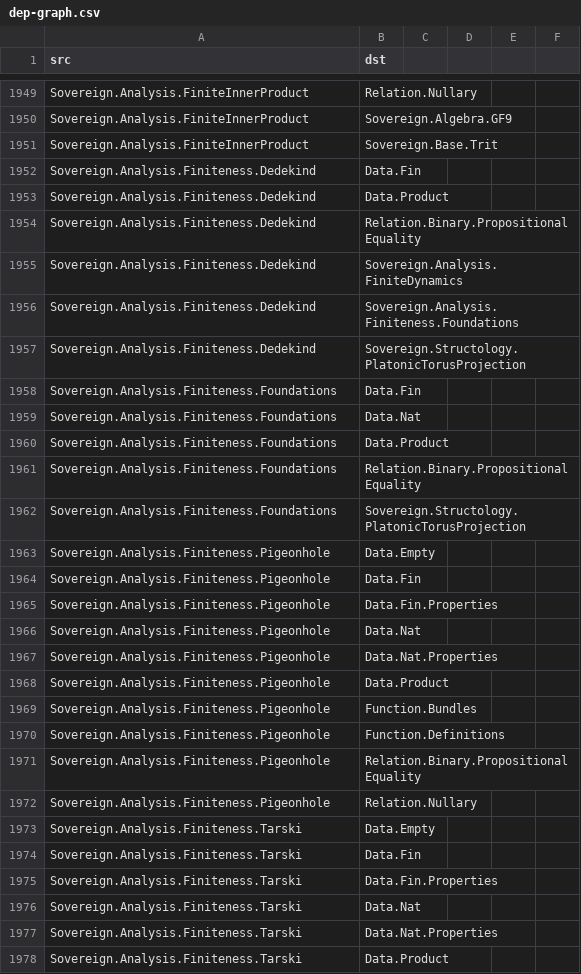
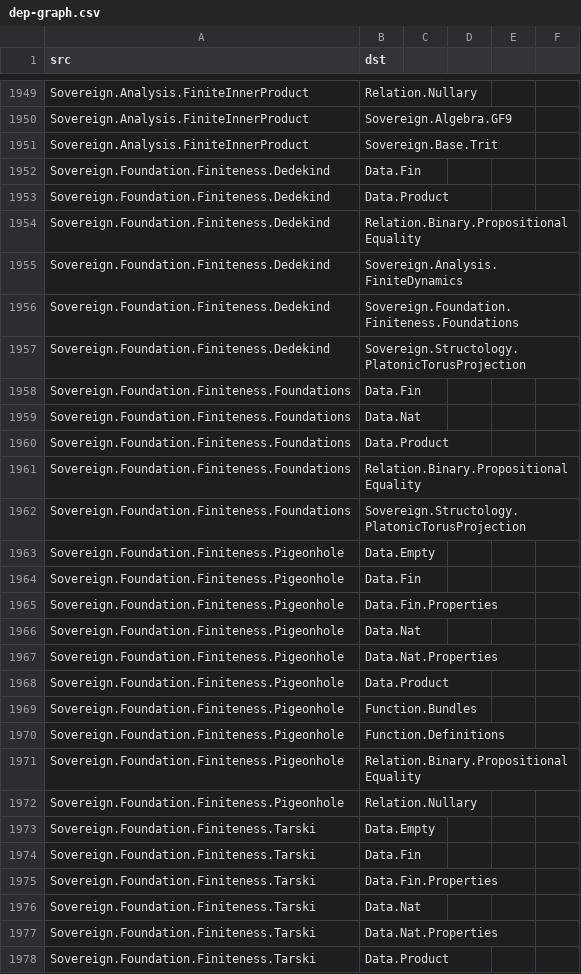
Before and after one commit to triqchem-lab/discrete-mathematics, a CSV file: docs/migration/dep-graph.csv, drawn as a sheet; only a part is shown, gaps mark what is left out; the diff covers the shown part only.

```diff
--- a/docs/migration/dep-graph.csv
+++ b/docs/migration/dep-graph.csv
@@ -1951,28 +1951,28 @@ Sovereign.Analysis.FiniteInnerProduct,Sovereign.Algebra.GF9
 Sovereign.Analysis.FiniteInnerProduct,Sovereign.Base.Trit
-Sovereign.Analysis.Finiteness.Dedekind,Data.Fin
-Sovereign.Analysis.Finiteness.Dedekind,Data.Product
-Sovereign.Analysis.Finiteness.Dedekind,Relation.Binary.PropositionalEquality
-Sovereign.Analysis.Finiteness.Dedekind,Sovereign.Analysis.FiniteDynamics
-Sovereign.Analysis.Finiteness.Dedekind,Sovereign.Analysis.Finiteness.Foundations
-Sovereign.Analysis.Finiteness.Dedekind,Sovereign.Structology.PlatonicTorusProjection
-Sovereign.Analysis.Finiteness.Foundations,Data.Fin
-Sovereign.Analysis.Finiteness.Foundations,Data.Nat
-Sovereign.Analysis.Finiteness.Foundations,Data.Product
-Sovereign.Analysis.Finiteness.Foundations,Relation.Binary.PropositionalEquality
-Sovereign.Analysis.Finiteness.Foundations,Sovereign.Structology.PlatonicTorusProjection
-Sovereign.Analysis.Finiteness.Pigeonhole,Data.Empty
-Sovereign.Analysis.Finiteness.Pigeonhole,Data.Fin
-Sovereign.Analysis.Finiteness.Pigeonhole,Data.Fin.Properties
-Sovereign.Analysis.Finiteness.Pigeonhole,Data.Nat
-Sovereign.Analysis.Finiteness.Pigeonhole,Data.Nat.Properties
-Sovereign.Analysis.Finiteness.Pigeonhole,Data.Product
-Sovereign.Analysis.Finiteness.Pigeonhole,Function.Bundles
-Sovereign.Analysis.Finiteness.Pigeonhole,Function.Definitions
-Sovereign.Analysis.Finiteness.Pigeonhole,Relation.Binary.PropositionalEquality
-Sovereign.Analysis.Finiteness.Pigeonhole,Relation.Nullary
-Sovereign.Analysis.Finiteness.Tarski,Data.Empty
-Sovereign.Analysis.Finiteness.Tarski,Data.Fin
-Sovereign.Analysis.Finiteness.Tarski,Data.Fin.Properties
-Sovereign.Analysis.Finiteness.Tarski,Data.Nat
-Sovereign.Analysis.Finiteness.Tarski,Data.Nat.Properties
-Sovereign.Analysis.Finiteness.Tarski,Data.Product
+Sovereign.Foundation.Finiteness.Dedekind,Data.Fin
+Sovereign.Foundation.Finiteness.Dedekind,Data.Product
+Sovereign.Foundation.Finiteness.Dedekind,Relation.Binary.PropositionalEquality
+Sovereign.Foundation.Finiteness.Dedekind,Sovereign.Analysis.FiniteDynamics
+Sovereign.Foundation.Finiteness.Dedekind,Sovereign.Foundation.Finiteness.Foundations
+Sovereign.Foundation.Finiteness.Dedekind,Sovereign.Structology.PlatonicTorusProjection
+Sovereign.Foundation.Finiteness.Foundations,Data.Fin
+Sovereign.Foundation.Finiteness.Foundations,Data.Nat
+Sovereign.Foundation.Finiteness.Foundations,Data.Product
+Sovereign.Foundation.Finiteness.Foundations,Relation.Binary.PropositionalEquality
+Sovereign.Foundation.Finiteness.Foundations,Sovereign.Structology.PlatonicTorusProjection
+Sovereign.Foundation.Finiteness.Pigeonhole,Data.Empty
+Sovereign.Foundation.Finiteness.Pigeonhole,Data.Fin
+Sovereign.Foundation.Finiteness.Pigeonhole,Data.Fin.Properties
+Sovereign.Foundation.Finiteness.Pigeonhole,Data.Nat
+Sovereign.Foundation.Finiteness.Pigeonhole,Data.Nat.Properties
+Sovereign.Foundation.Finiteness.Pigeonhole,Data.Product
+Sovereign.Foundation.Finiteness.Pigeonhole,Function.Bundles
+Sovereign.Foundation.Finiteness.Pigeonhole,Function.Definitions
+Sovereign.Foundation.Finiteness.Pigeonhole,Relation.Binary.PropositionalEquality
+Sovereign.Foundation.Finiteness.Pigeonhole,Relation.Nullary
+Sovereign.Foundation.Finiteness.Tarski,Data.Empty
+Sovereign.Foundation.Finiteness.Tarski,Data.Fin
+Sovereign.Foundation.Finiteness.Tarski,Data.Fin.Properties
+Sovereign.Foundation.Finiteness.Tarski,Data.Nat
+Sovereign.Foundation.Finiteness.Tarski,Data.Nat.Properties
+Sovereign.Foundation.Finiteness.Tarski,Data.Product
```
Also changed, not shown: 1 added row, 1 removed row and 107 edited cells elsewhere in this file, docs/migration/grade-report.csv, docs/migration/module-inventory.csv, 12 other files.
